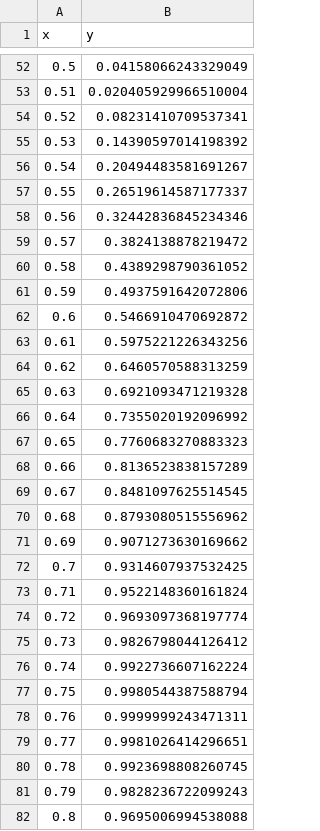
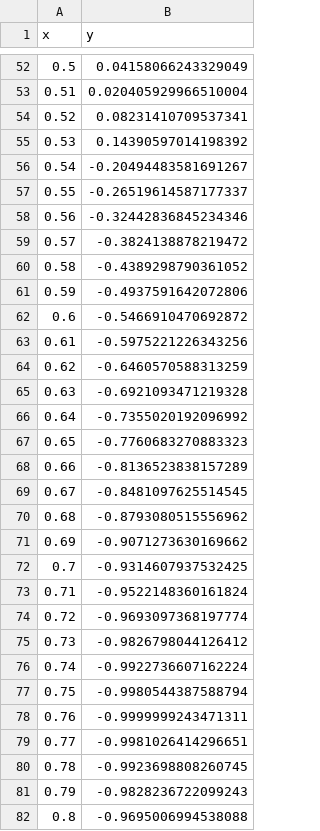
Before and after one commit to Officer-Friendly/F21DV_DataVis_Lab_DataResources, a CSV file: part-22-data.csv, drawn as a sheet; only a part is shown, gaps mark what is left out; the diff covers the shown part only.

Commit message:
Update part-22-data.csv

```diff
--- a/part-22-data.csv
+++ b/part-22-data.csv
@@ -55,28 +55,28 @@ x,y
 0.53,0.14390597014198392
-0.54,0.20494483581691267
-0.55,0.26519614587177337
-0.56,0.32442836845234346
-0.57,0.3824138878219472
-0.58,0.4389298790361052
-0.59,0.4937591642072806
-0.6,0.5466910470692872
-0.61,0.5975221226343256
-0.62,0.6460570588313259
-0.63,0.6921093471219328
-0.64,0.7355020192096992
-0.65,0.7760683270883323
-0.66,0.8136523838157289
-0.67,0.8481097625514545
-0.68,0.8793080515556962
-0.69,0.9071273630169662
-0.7,0.9314607937532425
-0.71,0.9522148360161824
-0.72,0.9693097368197774
-0.73,0.9826798044126412
-0.74,0.9922736607162224
-0.75,0.9980544387588794
-0.76,0.9999999243471311
-0.77,0.9981026414296651
-0.78,0.9923698808260745
-0.79,0.9828236722099243
-0.8,0.9695006994538088
+0.54,-0.20494483581691267
+0.55,-0.26519614587177337
+0.56,-0.32442836845234346
+0.57,-0.3824138878219472
+0.58,-0.4389298790361052
+0.59,-0.4937591642072806
+0.6,-0.5466910470692872
+0.61,-0.5975221226343256
+0.62,-0.6460570588313259
+0.63,-0.6921093471219328
+0.64,-0.7355020192096992
+0.65,-0.7760683270883323
+0.66,-0.8136523838157289
+0.67,-0.8481097625514545
+0.68,-0.8793080515556962
+0.69,-0.9071273630169662
+0.7,-0.9314607937532425
+0.71,-0.9522148360161824
+0.72,-0.9693097368197774
+0.73,-0.9826798044126412
+0.74,-0.9922736607162224
+0.75,-0.9980544387588794
+0.76,-0.9999999243471311
+0.77,-0.9981026414296651
+0.78,-0.9923698808260745
+0.79,-0.9828236722099243
+0.8,-0.9695006994538088
```
Also changed, not shown: 19 edited cells elsewhere in this file.
